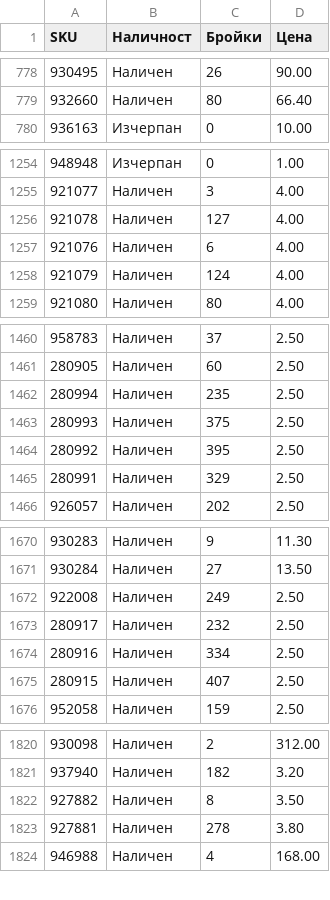
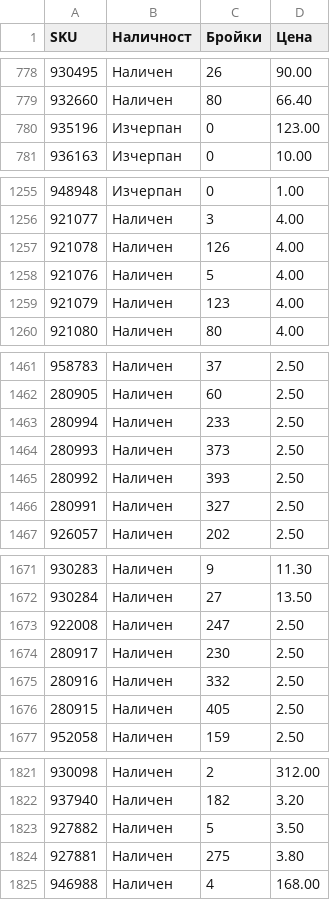
Before and after one commit to vladi1199/proba2, a CSV file: proba2/results_filstar.csv, drawn as a sheet; only a part is shown, gaps mark what is left out; the diff covers the shown part only.

```diff
--- a/proba2/results_filstar.csv
+++ b/proba2/results_filstar.csv
@@ -779,2 +779,3 @@ SKU,Наличност,Бройки,Цена
 932660,Наличен,80,66.40
+935196,Изчерпан,0,123.00
 936163,Изчерпан,0,10.00
@@ -1255,5 +1256,5 @@ SKU,Наличност,Бройки,Цена
 921077,Наличен,3,4.00
-921078,Наличен,127,4.00
-921076,Наличен,6,4.00
-921079,Наличен,124,4.00
+921078,Наличен,126,4.00
+921076,Наличен,5,4.00
+921079,Наличен,123,4.00
 921080,Наличен,80,4.00
@@ -1461,6 +1462,6 @@ SKU,Наличност,Бройки,Цена
 280905,Наличен,60,2.50
-280994,Наличен,235,2.50
-280993,Наличен,375,2.50
-280992,Наличен,395,2.50
-280991,Наличен,329,2.50
+280994,Наличен,233,2.50
+280993,Наличен,373,2.50
+280992,Наличен,393,2.50
+280991,Наличен,327,2.50
 926057,Наличен,202,2.50
@@ -1671,6 +1672,6 @@ SKU,Наличност,Бройки,Цена
 930284,Наличен,27,13.50
-922008,Наличен,249,2.50
-280917,Наличен,232,2.50
-280916,Наличен,334,2.50
-280915,Наличен,407,2.50
+922008,Наличен,247,2.50
+280917,Наличен,230,2.50
+280916,Наличен,332,2.50
+280915,Наличен,405,2.50
 952058,Наличен,159,2.50
@@ -1821,4 +1822,4 @@ SKU,Наличност,Бройки,Цена
 937940,Наличен,182,3.20
-927882,Наличен,8,3.50
-927881,Наличен,278,3.80
+927882,Наличен,5,3.50
+927881,Наличен,275,3.80
 946988,Наличен,4,168.00
```
Also changed, not shown: 10 edited cells elsewhere in this file, proba2/not_found_filstar.csv, 3 other files.
